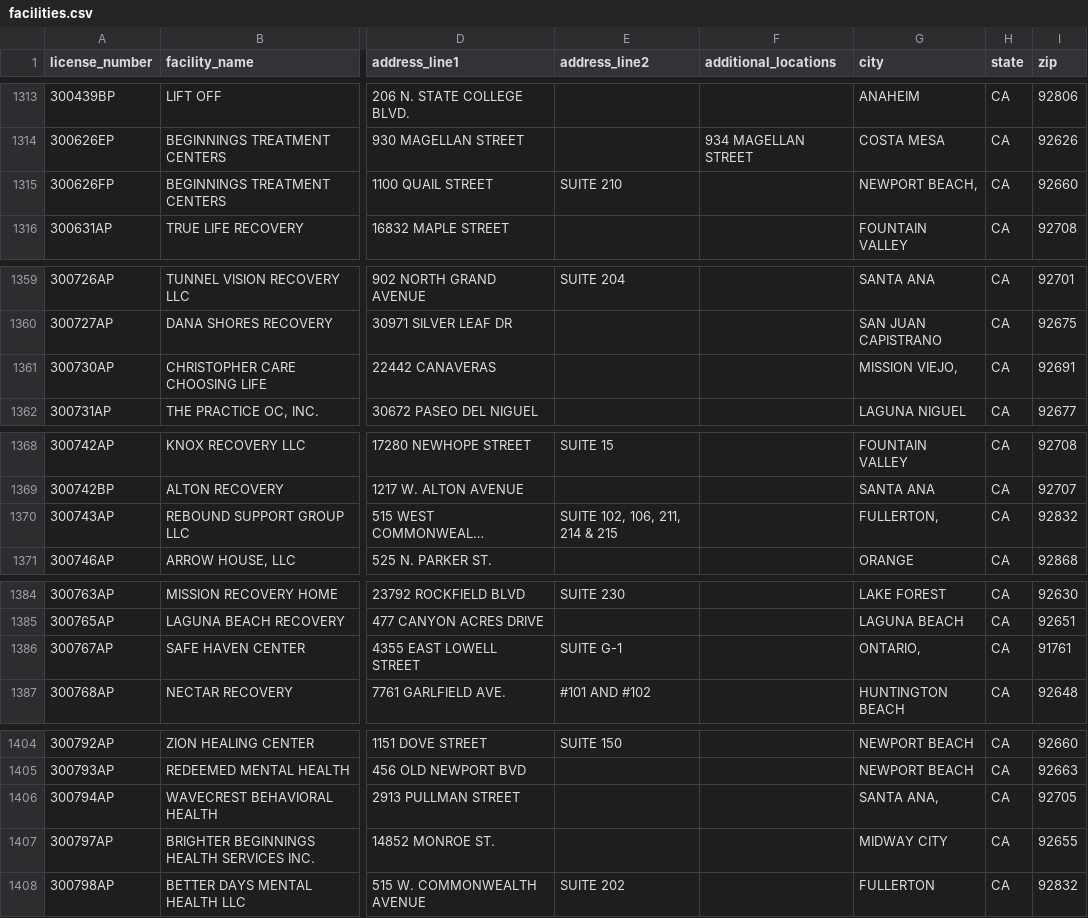
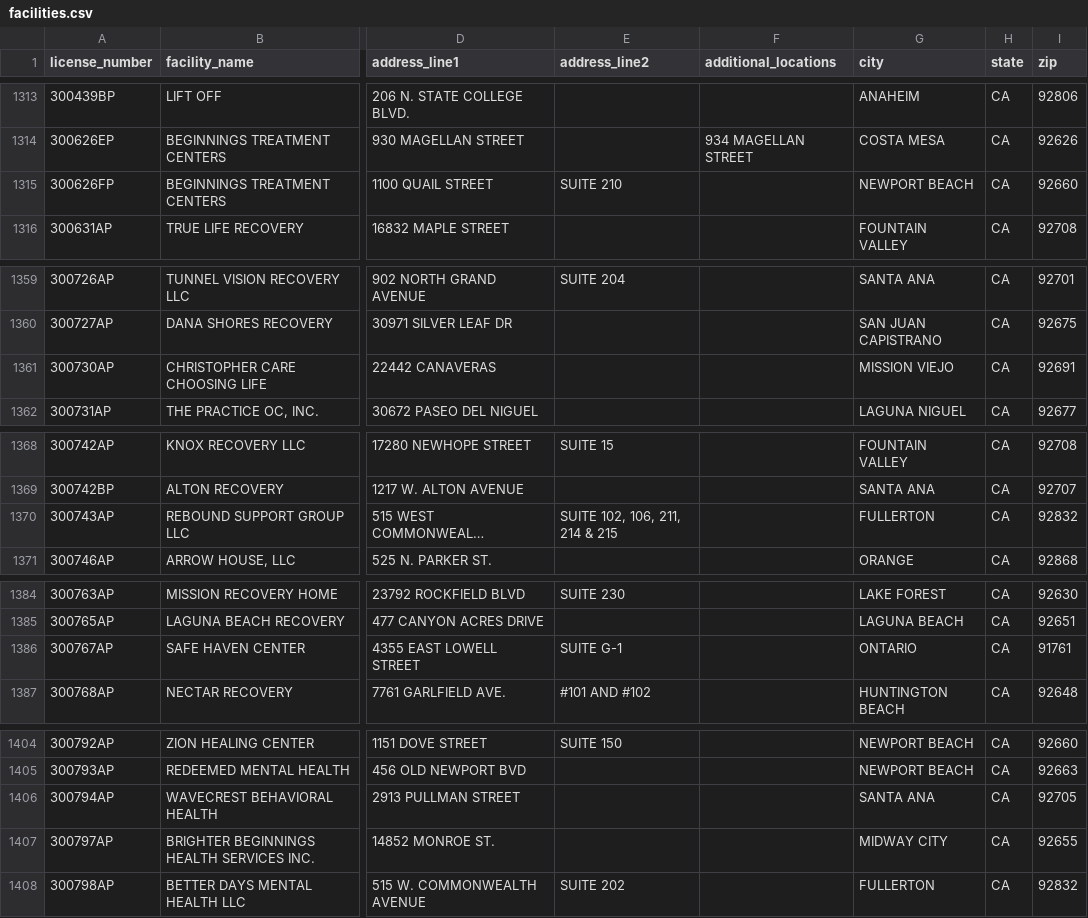
Before and after one commit to bestrehabs/california-treatment-facility-licenses, a CSV file: data/facilities.csv, drawn as a sheet; only a part is shown, gaps mark what is left out; long unchanged cells end in …; the diff covers the shown part only; the diff names each change by its address in the sheet, - before the commit and + after, or states it on an @@ line.

Commit message:
Generate README tables from data and clean trailing commas in city names

```diff
--- a/data/facilities.csv
+++ b/data/facilities.csv
-G1315 (city): NEWPORT BEACH,
+G1315 (city): NEWPORT BEACH
-G1361 (city): MISSION VIEJO,
+G1361 (city): MISSION VIEJO
-G1370 (city): FULLERTON,
+G1370 (city): FULLERTON
-G1386 (city): ONTARIO,
+G1386 (city): ONTARIO
-G1406 (city): SANTA ANA,
+G1406 (city): SANTA ANA
```
Also changed, not shown: 11 edited cells elsewhere in this file, 7 other files.
